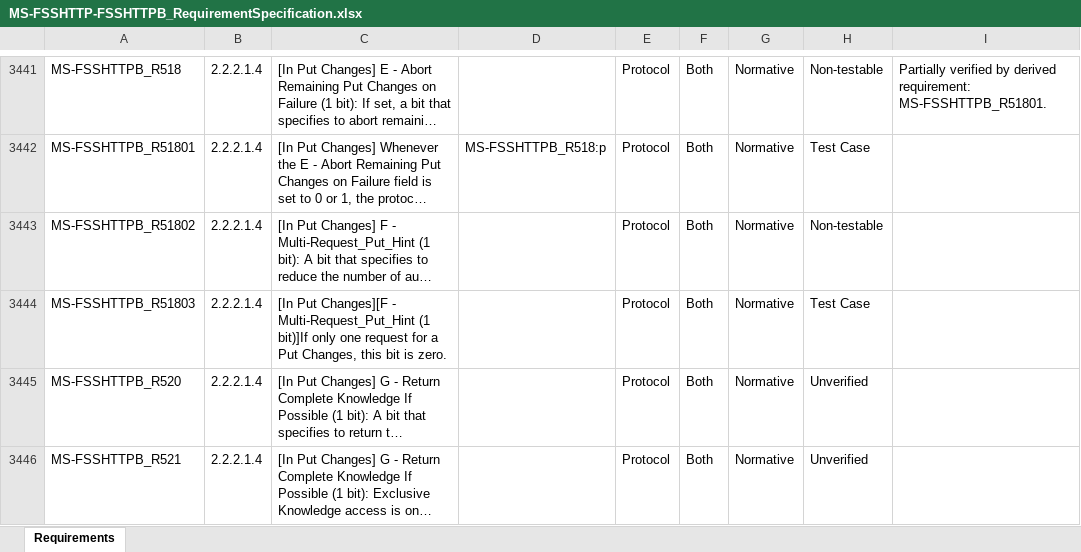
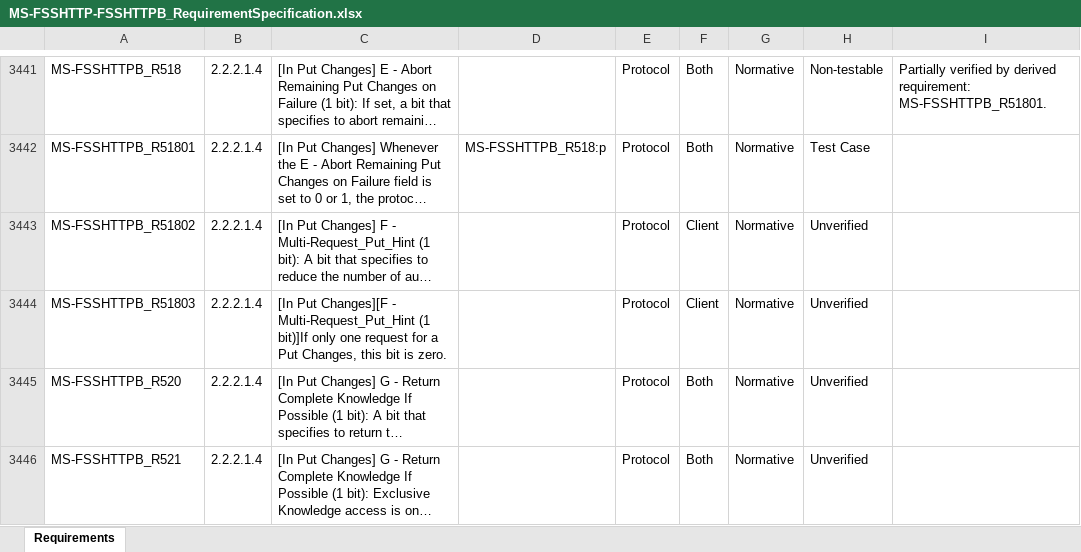
Before and after one commit to OfficeDev/Interop-TestSuites, an Excel workbook: FileSyncandWOPI/Docs/MS-FSSHTTP-FSSHTTPB/MS-FSSHTTP-FSSHTTPB_RequirementSpecification.xlsx, sheet Requirements, drawn as a sheet; only a part is shown, gaps mark what is left out; long unchanged cells end in …; values as stored, in another font and other column widths than the file's, no borders; conditional formats and table styles not drawn; the diff names each change by its address in the sheet, - before the commit and + after, or states it on an @@ line.

```diff
--- a/FileSyncandWOPI/Docs/MS-FSSHTTP-FSSHTTPB/MS-FSSHTTP-FSSHTTPB_RequirementSpecification.xlsx (sheet Requirements)
+++ b/FileSyncandWOPI/Docs/MS-FSSHTTP-FSSHTTPB/MS-FSSHTTP-FSSHTTPB_RequirementSpecification.xlsx (sheet Requirements)
-F3443:F3444: Both
+F3443:F3444: Client
-H3443: Non-testable
+H3443: Unverified
-H3444: Test Case
+H3444: Unverified
```
Also changed, not shown: 1 other file.
